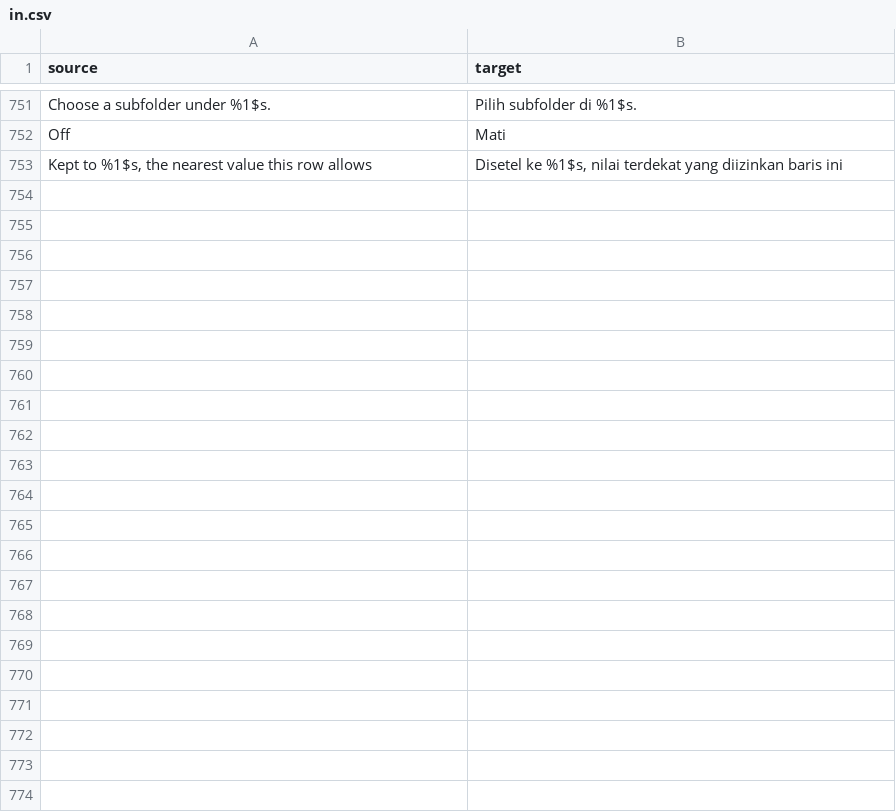
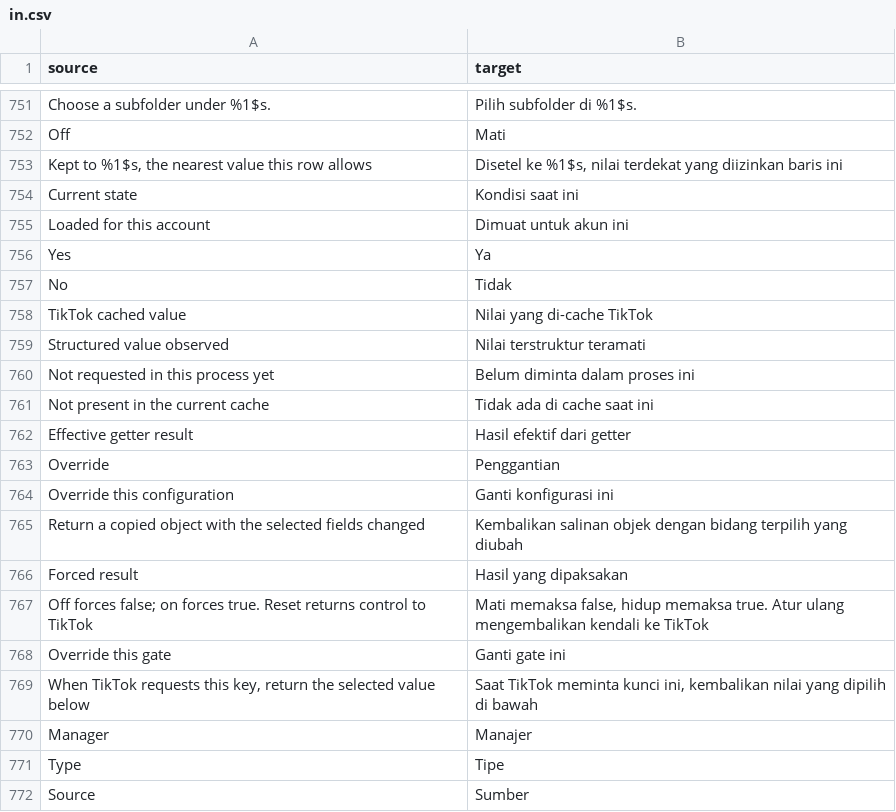
Before and after one commit to SysAdminDoc/hushfeed, a CSV file: extensions/tiktok/src/main/l10n/in.csv, drawn as a sheet; only a part is shown, gaps mark what is left out; the diff covers the shown part only; the diff names each change by its address in the sheet, - before the commit and + after, or states it on an @@ line.

Commit message:
fix(l10n): the check follows the helper that puts the words on the screen
noDialogTextIsHandedStraightToAViewInEnglish knew two classes of label
builder by name, written out by hand, which stops the rule one hop short of
wherever the code actually is. FeatureGateLabUi.iconButton hands its
description to setContentDescription and FeatureGateDetailFragment.addInfo
hands its label to body(), so thirty strings reached a view in English with
the check reading past them.

The declarations are walked now: a method whose String parameter reaches a
call already known to show text is one of those calls itself, recorded with
the position of the parameter that gets shown, and that repeats until a pass
finds nothing new. Two things keep it from swallowing the whole settings
tree. The L10n calls are blanked out first, so a wrapper that translates on
the way through is not a finding, which is what every preference class here
does. And the position matters, so addInfo(root, "TikTok cached value",
"OBJECT".equals(entry.type) ? ...) is read at the label rather than at the
type name. A literal something is called on is a comparison, not words, so
those are skipped as well.

Thirty rows were added to each of the four tables for what it found. The gate
details page, the Lab's selection actions, the search box's close button, the
overflow button and the tab picker's three buttons all go through the table.

everyTranslationKeepsTheShapeOfItsKey read German and Indonesian, which is
what existed when it was written. It reads L10nTranslations.LANGUAGES now, so
Spanish and Brazilian Portuguese are checked too.

Three shapes in the Lab stay English because no derived helper reaches them,
a String[] for an adapter, a sentence built from a count, and Menu.add. That
is a P2 in ROADMAP.md with the line numbers.

Each change was mutation proved: unwrapping "Clear search" turns the widened
gate red, and a Spanish full stop turns the widened shape check red. 834
runtime tests and 14 in the patches module pass, both lints clean, and the
tracked screenshots are unchanged.

```diff
--- a/extensions/tiktok/src/main/l10n/in.csv
+++ b/extensions/tiktok/src/main/l10n/in.csv
+row 754: Current state | Kondisi saat ini
+row 755: Loaded for this account | Dimuat untuk akun ini
+row 756: Yes | Ya
+row 757: No | Tidak
+row 758: TikTok cached value | Nilai yang di-cache TikTok
+row 759: Structured value observed | Nilai terstruktur teramati
+row 760: Not requested in this process yet | Belum diminta dalam proses ini
+row 761: Not present in the current cache | Tidak ada di cache saat ini
+row 762: Effective getter result | Hasil efektif dari getter
+row 763: Override | Penggantian
+row 764: Override this configuration | Ganti konfigurasi ini
+row 765: Return a copied object with the selected fields changed | Kembalikan salinan objek dengan bidang terpilih yang diubah
+row 766: Forced result | Hasil yang dipaksakan
+row 767: Off forces false; on forces true. Reset returns control to TikTok | Mati memaksa false, hidup memaksa true. Atur ulang mengembalikan kendali ke TikTok
+row 768: Override this gate | Ganti gate ini
+row 769: When TikTok requests this key, return the selected value below | Saat TikTok meminta kunci ini, kembalikan nilai yang dipilih di bawah
+row 770: Manager | Manajer
+row 771: Type | Tipe
+row 772: Source | Sumber
```
Also changed, not shown: 11 added rows elsewhere in this file, extensions/tiktok/src/main/l10n/de.tsv, extensions/tiktok/src/main/l10n/en.csv, 9 other files.
